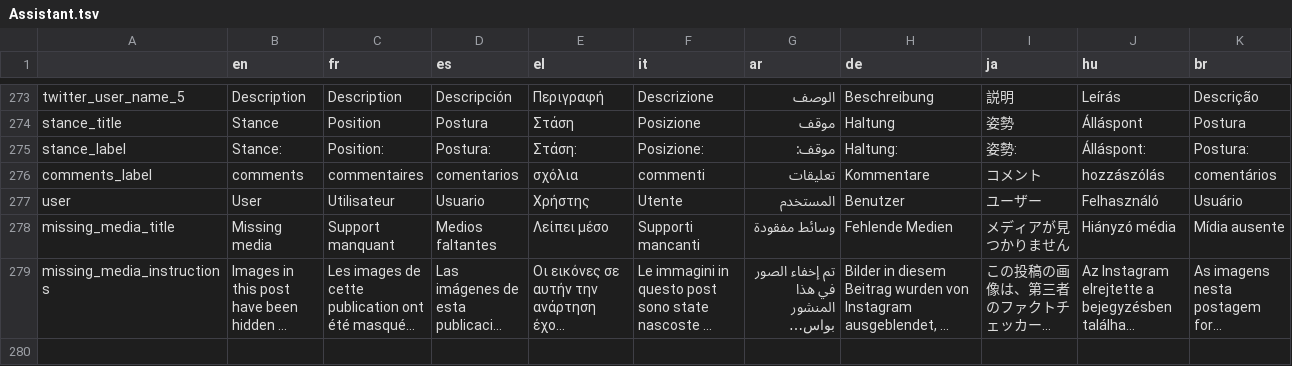
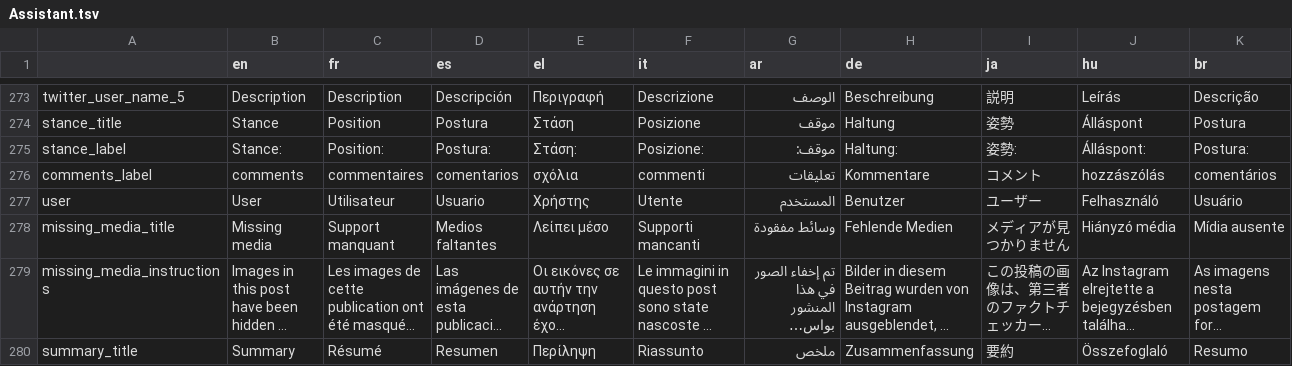
Before and after one commit to AFP-Medialab/InVID-Translations, a TSV file: components/NavItems/tools/Assistant.tsv, drawn as a sheet; only a part is shown, gaps mark what is left out; long unchanged cells end in …; the diff names each change by its address in the sheet, - before the commit and + after, or states it on an @@ line.

Commit message:
added summary_title

```diff
--- a/components/NavItems/tools/Assistant.tsv
+++ b/components/NavItems/tools/Assistant.tsv
+row 280: summary_title | Summary | Résumé | Resumen | Περίληψη | Riassunto | ملخص | Zusammenfassung | 要約 | Összefoglaló | Resumo
```
